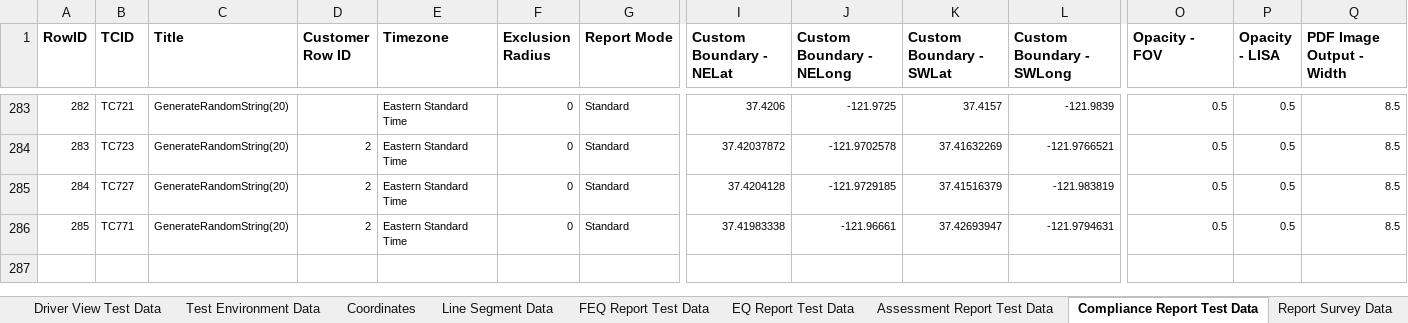
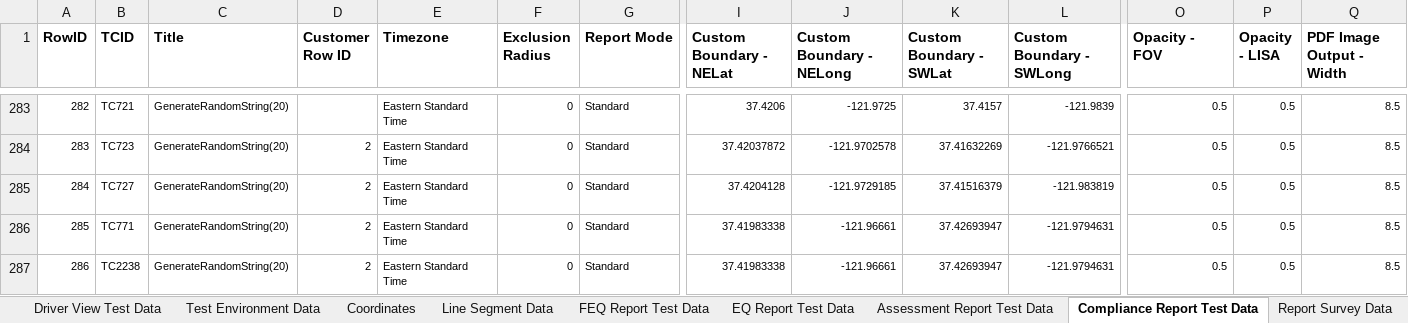
Before and after one commit to SXiang/JUnitWebTest, an Excel workbook: selenium-wd/data/TestCaseData.xlsx, sheet Compliance Report Test Data, drawn as a sheet; only a part is shown, gaps mark what is left out; values as stored, in another font and other column widths than the file's, no borders; rows hold the shown columns only; the diff names each change by its address in the sheet, - before the commit and + after, or states it on an @@ line.

```diff
--- a/selenium-wd/data/TestCaseData.xlsx (sheet Compliance Report Test Data)
+++ b/selenium-wd/data/TestCaseData.xlsx (sheet Compliance Report Test Data)
+row 287: 286 | TC2238 | GenerateRandomString(20) | 2 | Eastern Standard Time | 0 | Standard | 37.41983338 | -121.96661 | 37.42693947 | -121.9794631 | 0.5 | 0.5 | 8.5
```
Also changed, not shown: sheet Report Opt Tabular PDF Content, 2 other files.
